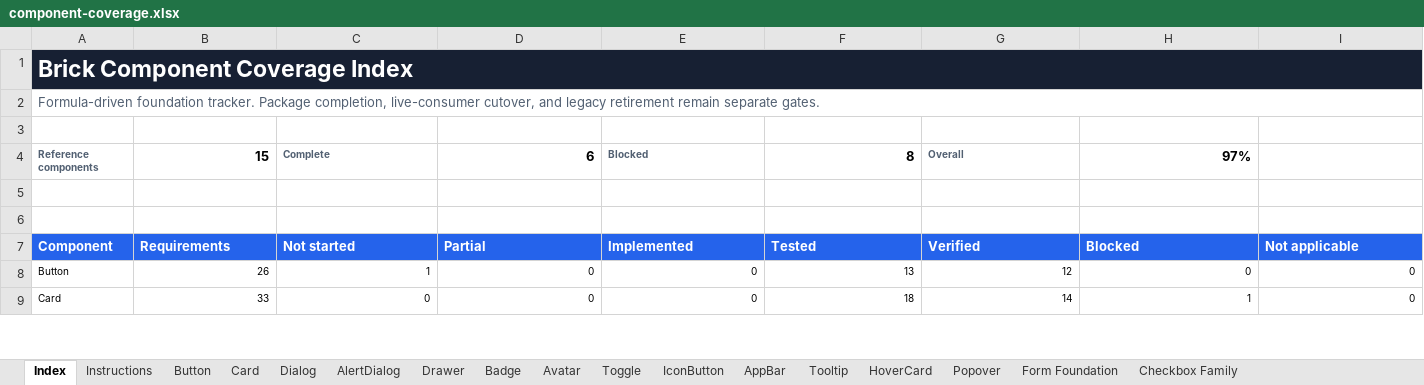
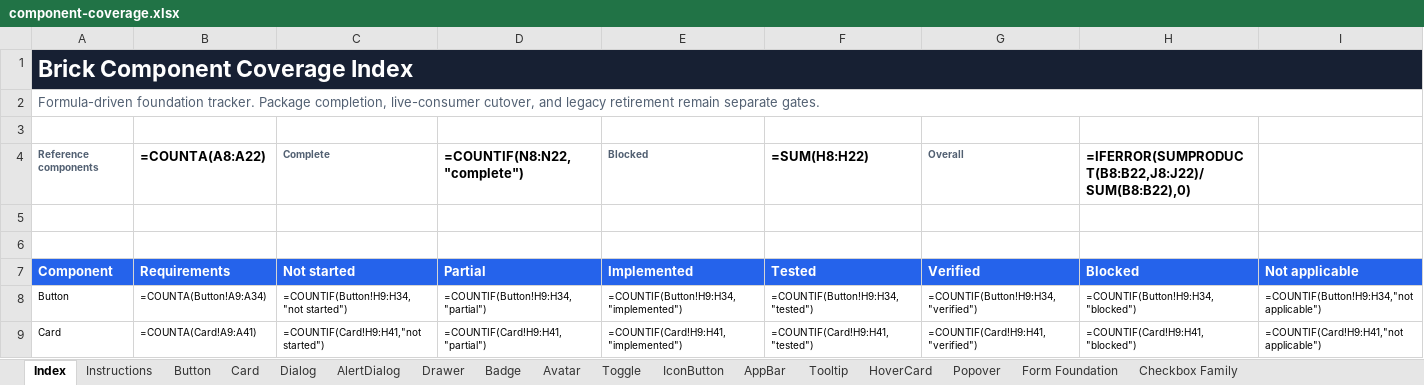
Before and after one commit to flowstack-ui/brick, an Excel workbook: playground/component-coverage.xlsx, sheet Index, drawn as a sheet; only a part is shown; values as stored, in another font and other column widths than the file's, no borders; formulas without a stored value are shown as written; charts and pictures and conditional formats and table styles not drawn; the diff covers the shown part only; the diff names each change by its address in the sheet, - before the commit and + after, or states it on an @@ line.

```diff
--- a/playground/component-coverage.xlsx (sheet Index)
+++ b/playground/component-coverage.xlsx (sheet Index)
-B1:I1 fill: #172033
+B1:I1 fill: none
-B4 (Requirements): 15
+B4 (Requirements): =COUNTA(A8:A22)
-D4 (Partial): 6
+D4 (Partial): =COUNTIF(N8:N22,"complete")
-F4 (Tested): 8
+F4 (Tested): =SUM(H8:H22)
-H4 (Blocked): 97%
+H4 (Blocked): =IFERROR(SUMPRODUCT(B8:B22,J8:J22)/SUM(B8:B22),0)
-B8 (Requirements): 26
+B8 (Requirements): =COUNTA(Button!A9:A34)
-C8 (Not started): 1
+C8 (Not started): =COUNTIF(Button!H9:H34,"not started")
-D8 (Partial): 0
+D8 (Partial): =COUNTIF(Button!H9:H34,"partial")
-E8 (Implemented): 0
+E8 (Implemented): =COUNTIF(Button!H9:H34,"implemented")
-F8 (Tested): 13
+F8 (Tested): =COUNTIF(Button!H9:H34,"tested")
-G8 (Verified): 12
+G8 (Verified): =COUNTIF(Button!H9:H34,"verified")
-H8 (Blocked): 0
+H8 (Blocked): =COUNTIF(Button!H9:H34,"blocked")
-I8 (Not applicable): 0
+I8 (Not applicable): =COUNTIF(Button!H9:H34,"not applicable")
-B9 (Requirements): 33
+B9 (Requirements): =COUNTA(Card!A9:A41)
-C9 (Not started): 0
+C9 (Not started): =COUNTIF(Card!H9:H41,"not started")
-D9 (Partial): 0
+D9 (Partial): =COUNTIF(Card!H9:H41,"partial")
-E9 (Implemented): 0
+E9 (Implemented): =COUNTIF(Card!H9:H41,"implemented")
-F9 (Tested): 18
+F9 (Tested): =COUNTIF(Card!H9:H41,"tested")
-G9 (Verified): 14
+G9 (Verified): =COUNTIF(Card!H9:H41,"verified")
-H9 (Blocked): 1
+H9 (Blocked): =COUNTIF(Card!H9:H41,"blocked")
-I9 (Not applicable): 0
+I9 (Not applicable): =COUNTIF(Card!H9:H41,"not applicable")
```
Also changed, not shown: 179 edited cells and cell formats elsewhere in this sheet, sheet Form Foundation, sheet Checkbox Family, sheet Tooltip, sheet HoverCard, sheet Popover, sheet AppBar, 10 more sheets, charts or pictures, 19 other files.
